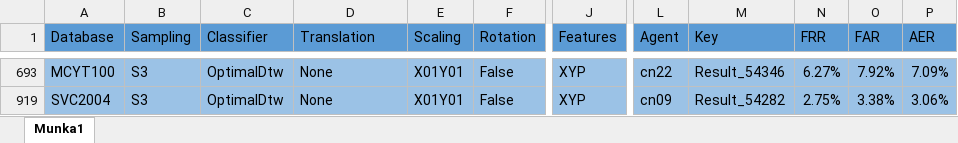
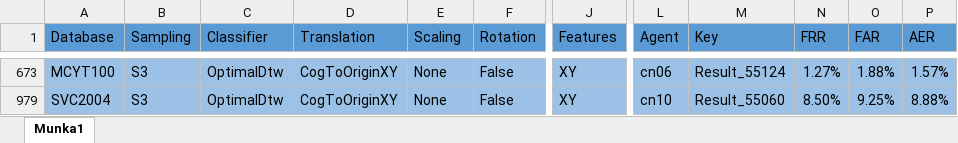
Before and after one commit to hargitomi97/sigstat, an Excel workbook: docs/site/Summary_short.xlsx, sheet Munka1, drawn as a sheet; only a part is shown, gaps mark what is left out; values as stored, in another font and other column widths than the file's, no borders; addresses are those after the commit; the diff covers the shown part only; the diff names each change by its address in the sheet, - before the commit and + after, or states it on an @@ line.

```diff
--- a/docs/site/Summary_short.xlsx (sheet Munka1)
+++ b/docs/site/Summary_short.xlsx (sheet Munka1)
-D673 (Translation): None
+D673 (Translation): CogToOriginXY
-E673 (Scaling): X01Y01
+E673 (Scaling): None
-J673 (Features): XYP
+J673 (Features): XY
-L673 (Agent): cn22
+L673 (Agent): cn06
-M673 (Key): Result_54346
+M673 (Key): Result_55124
-N673 (FRR): 6.27%
+N673 (FRR): 1.27%
-O673 (FAR): 7.92%
+O673 (FAR): 1.88%
-P673 (AER): 7.09%
+P673 (AER): 1.57%
-D979 (Translation): None
+D979 (Translation): CogToOriginXY
-E979 (Scaling): X01Y01
+E979 (Scaling): None
-J979 (Features): XYP
+J979 (Features): XY
-L979 (Agent): cn09
+L979 (Agent): cn10
-M979 (Key): Result_54282
+M979 (Key): Result_55060
-N979 (FRR): 2.75%
+N979 (FRR): 8.50%
-O979 (FAR): 3.38%
+O979 (FAR): 9.25%
-P979 (AER): 3.06%
+P979 (AER): 8.88%
```
Also changed, not shown: 32 edited cells elsewhere in this sheet, 5 other files.
